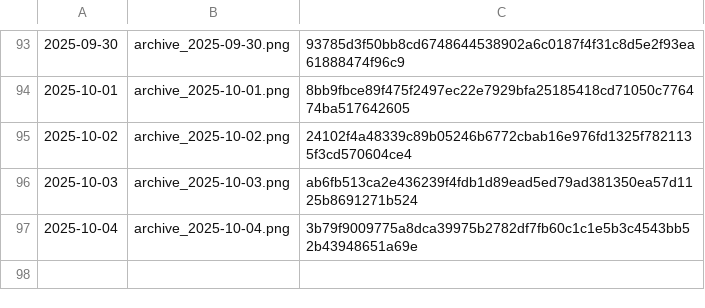
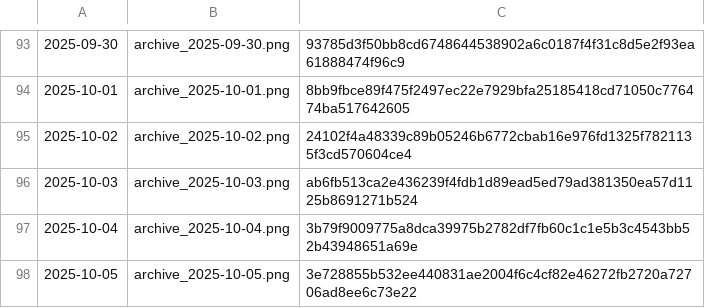
Before and after one commit to gothedistance25/my-website-archiver, a CSV file: archives/hashlog.csv, drawn as a sheet; only a part is shown, gaps mark what is left out.

```diff
--- a/archives/hashlog.csv
+++ b/archives/hashlog.csv
@@ -97 +97,2 @@
 2025-10-04,archive_2025-10-04.png,3b79f9009775a8dca39975b2782df7fb60c1c1e5b3c4543bb52b43948651a69e
+2025-10-05,archive_2025-10-05.png,3e728855b532ee440831ae2004f6c4cf82e46272fb2720a72706ad8ee6c73e22
```
Also changed, not shown: 1 other file.
